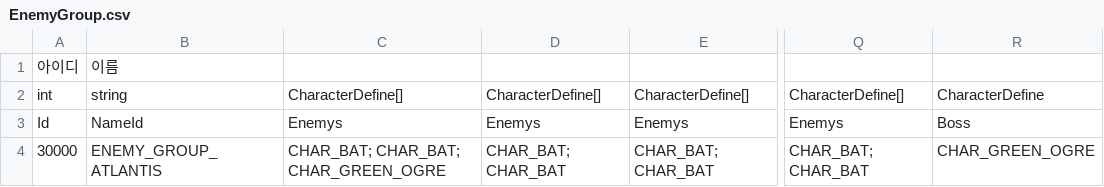
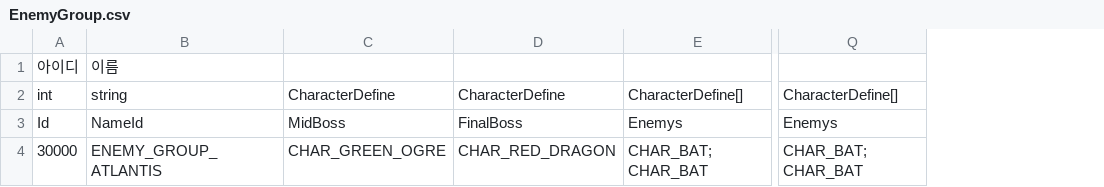
Before and after one commit to hyun9-95/TowerOfInfinity, a CSV file: Assets/Data/Excels/EnemyGroup.csv, drawn as a sheet; only a part is shown, gaps mark what is left out; removed rows and columns are numbered as before the commit, all else as after; the diff names each change by its address in the sheet, - before the commit and + after, or states it on an @@ line.

```diff
--- a/Assets/Data/Excels/EnemyGroup.csv
+++ b/Assets/Data/Excels/EnemyGroup.csv
-column C, rows 2-4: CharacterDefine[] | Enemys | CHAR_BAT; CHAR_BAT; CHAR_GREEN_OGRE
-column D, rows 2-4: CharacterDefine[] | Enemys | CHAR_BAT; CHAR_BAT
+column C, rows 2-4: CharacterDefine | MidBoss | CHAR_GREEN_OGRE
+column D, rows 2-4: CharacterDefine | FinalBoss | CHAR_RED_DRAGON
-column R, rows 2-4: CharacterDefine | Boss | CHAR_GREEN_OGRE
```
Also changed, not shown: Assets/Data/Excels/Character.csv, 11 other files.
